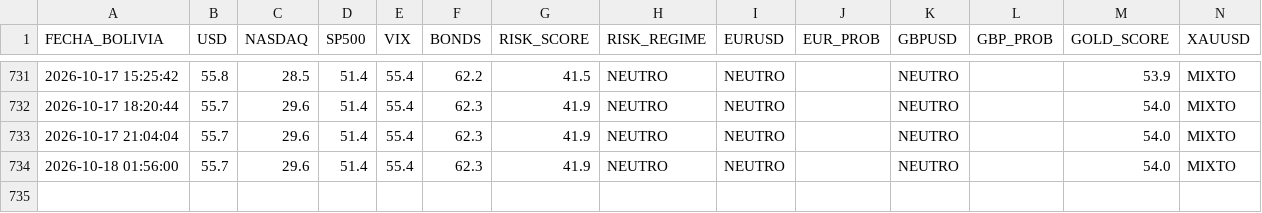
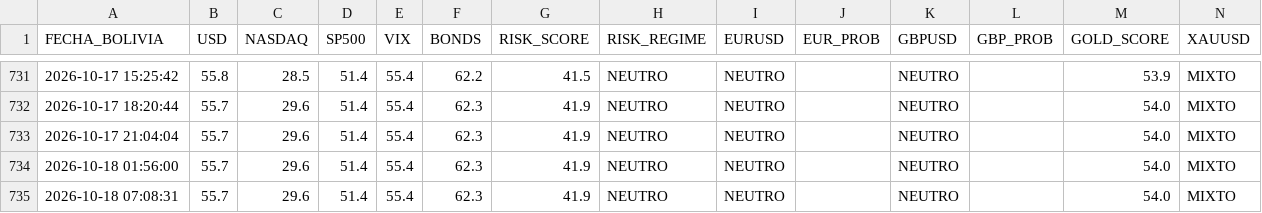
Before and after one commit to maycktupapi-cloud/will-streep-market-regime, a CSV file: market_regime_historial.csv, drawn as a sheet; only a part is shown, gaps mark what is left out.

```diff
--- a/market_regime_historial.csv
+++ b/market_regime_historial.csv
@@ -734 +734,2 @@ FECHA_BOLIVIA,USD,NASDAQ,SP500,VIX,BONDS,RISK_SCORE,RISK_REGIME,EURUSD,EUR_PROB,
 2026-10-18 01:56:00,55.7,29.6,51.4,55.4,62.3,41.9,NEUTRO,NEUTRO,,NEUTRO,,54.0,MIXTO
+2026-10-18 07:08:31,55.7,29.6,51.4,55.4,62.3,41.9,NEUTRO,NEUTRO,,NEUTRO,,54.0,MIXTO
```
